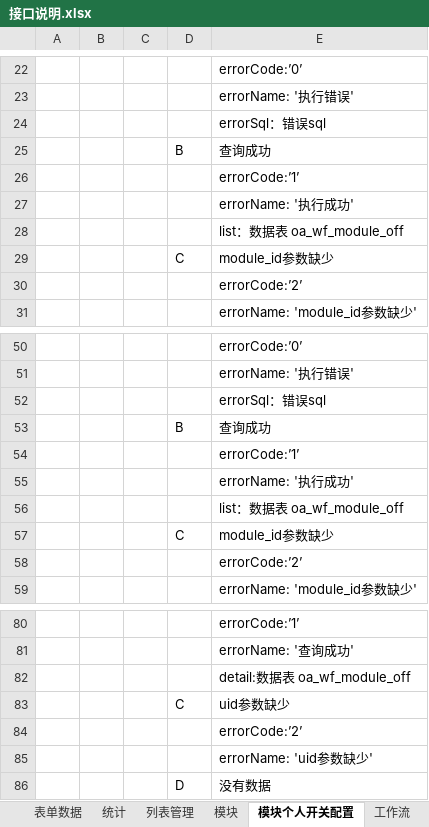
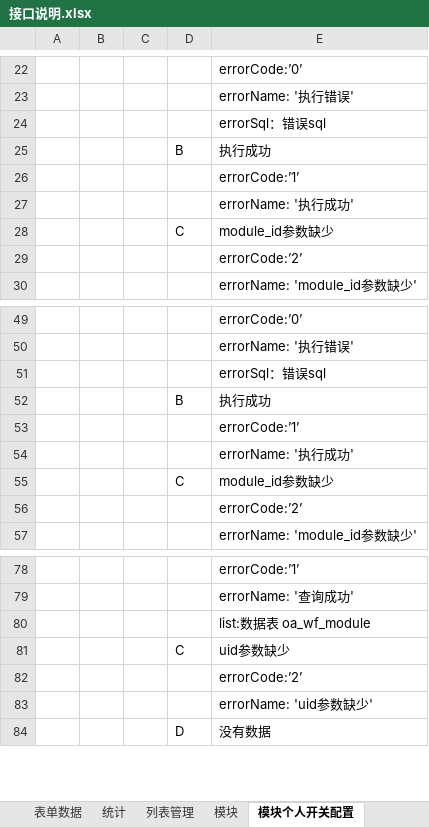
Before and after one commit to 76442293/Appservice, an Excel workbook: 接口说明.xlsx, sheet 模块个人开关配置, drawn as a sheet; only a part is shown, gaps mark what is left out; values as stored, in another font and other column widths than the file's, no borders; removed rows and columns are numbered as before the commit, all else as after; the diff names each change by its address in the sheet, - before the commit and + after, or states it on an @@ line.

```diff
--- a/接口说明.xlsx (sheet 模块个人开关配置)
+++ b/接口说明.xlsx (sheet 模块个人开关配置)
-E25: 查询成功
+E25: 执行成功
-row 28:  |  |  |  | list：数据表 oa_wf_module_off
-E52: 查询成功
+E52: 执行成功
-row 56:  |  |  |  | list：数据表 oa_wf_module_off
-E80: detail:数据表 oa_wf_module_off
+E80: list:数据表 oa_wf_module
```
Also changed, not shown: other sheet tabs, 1 other file.
